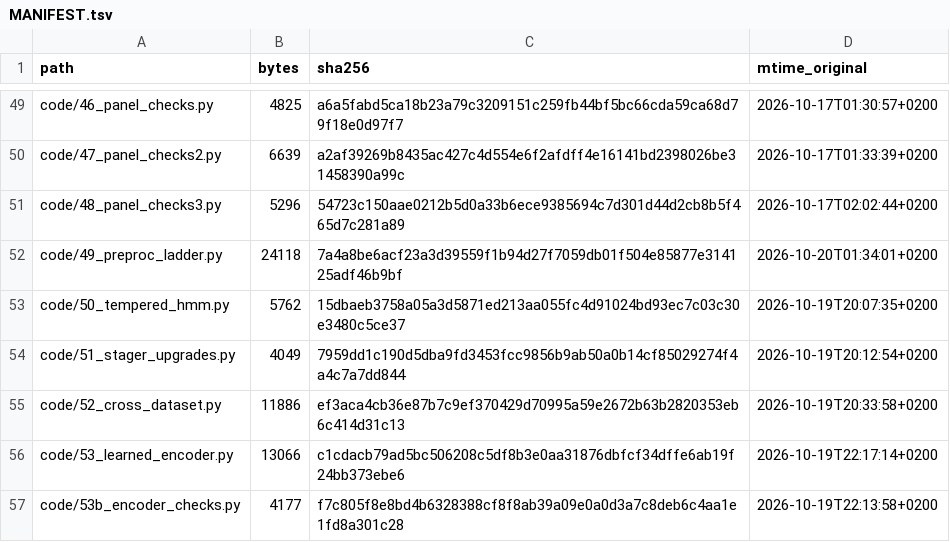
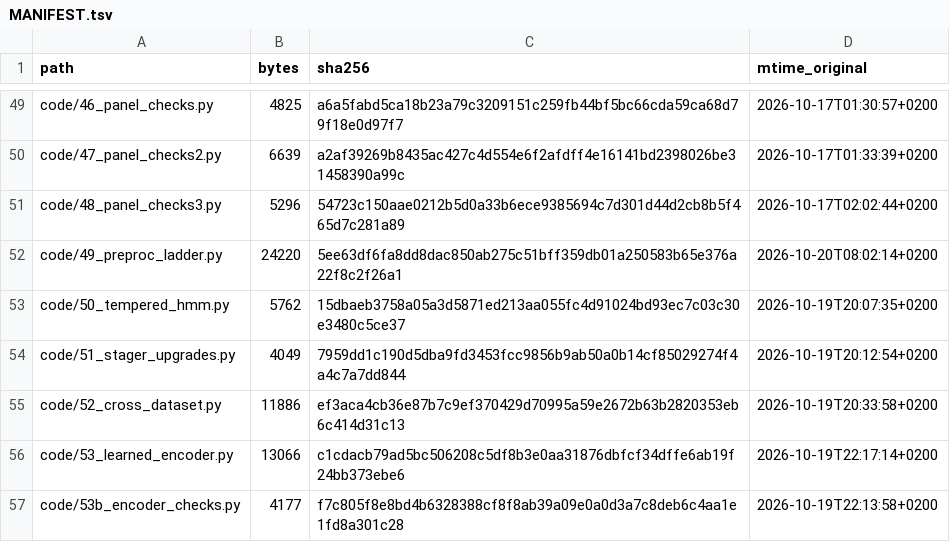
Before and after one commit to rishabhramteke/fmri-sleep-staging, a TSV file: MANIFEST.tsv, drawn as a sheet; only a part is shown, gaps mark what is left out; the diff covers the shown part only.

```diff
--- a/MANIFEST.tsv
+++ b/MANIFEST.tsv
@@ -51,3 +51,3 @@ code/47_panel_checks2.py	6639	a2af39269b8435ac427c4d554e6f2afdff4e16141bd2398026
 code/48_panel_checks3.py	5296	54723c150aae0212b5d0a33b6ece9385694c7d301d44d2cb8b5f465d7c281a89	2026-10-17T02:02:44+0200
-code/49_preproc_ladder.py	24118	7a4a8be6acf23a3d39559f1b94d27f7059db01f504e85877e314125adf46b9bf	2026-10-20T01:34:01+0200
+code/49_preproc_ladder.py	24220	5ee63df6fa8dd8dac850ab275c51bff359db01a250583b65e376a22f8c2f26a1	2026-10-20T08:02:14+0200
 code/50_tempered_hmm.py	5762	15dbaeb3758a05a3d5871ed213aa055fc4d91024bd93ec7c03c30e3480c5ce37	2026-10-19T20:07:35+0200
```
Also changed, not shown: 17 added rows and 26 edited cells elsewhere in this file, 26 other files.
